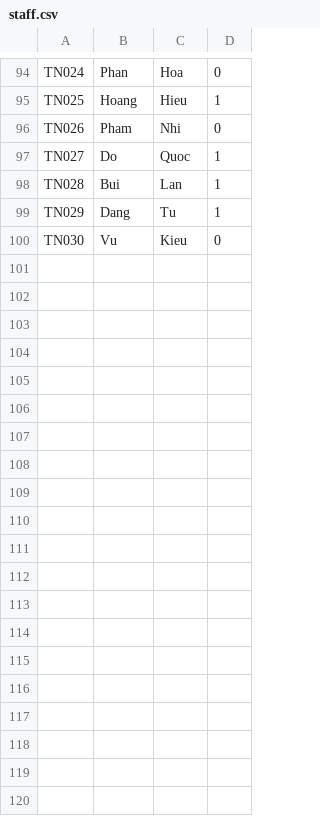
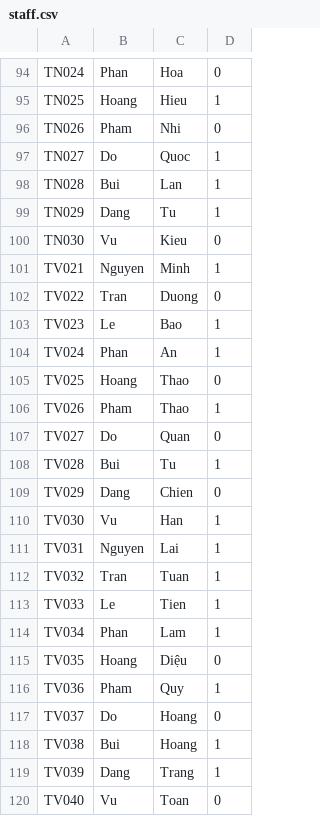
Before and after one commit to VinhNguyenD23/facilitiesManagement, a CSV file: src/databases/staff.csv, drawn as a sheet; only a part is shown, gaps mark what is left out; the diff covers the shown part only; the diff names each change by its address in the sheet, - before the commit and + after, or states it on an @@ line.

Commit message:
Update staff table

```diff
--- a/src/databases/staff.csv
+++ b/src/databases/staff.csv
+row 101: TV021 | Nguyen | Minh | 1
+row 102: TV022 | Tran | Duong | 0
+row 103: TV023 | Le | Bao | 1
+row 104: TV024 | Phan | An | 1
+row 105: TV025 | Hoang | Thao | 0
+row 106: TV026 | Pham | Thao | 1
+row 107: TV027 | Do | Quan | 0
+row 108: TV028 | Bui | Tu | 1
+row 109: TV029 | Dang | Chien | 0
+row 110: TV030 | Vu | Han | 1
+row 111: TV031 | Nguyen | Lai | 1
+row 112: TV032 | Tran | Tuan | 1
+row 113: TV033 | Le | Tien | 1
+row 114: TV034 | Phan | Lam | 1
+row 115: TV035 | Hoang | Diệu | 0
+row 116: TV036 | Pham | Quy | 1
+row 117: TV037 | Do | Hoang | 0
+row 118: TV038 | Bui | Hoang | 1
+row 119: TV039 | Dang | Trang | 1
+row 120: TV040 | Vu | Toan | 0
```
Also changed, not shown: 30 added rows elsewhere in this file.
